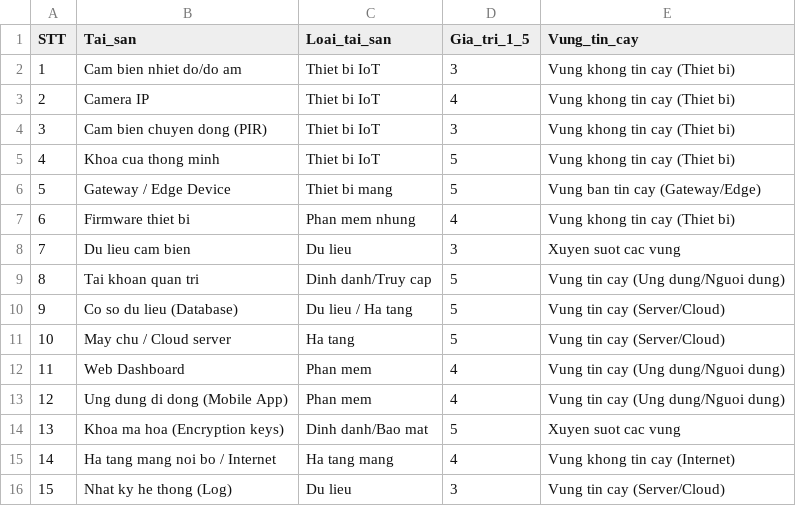
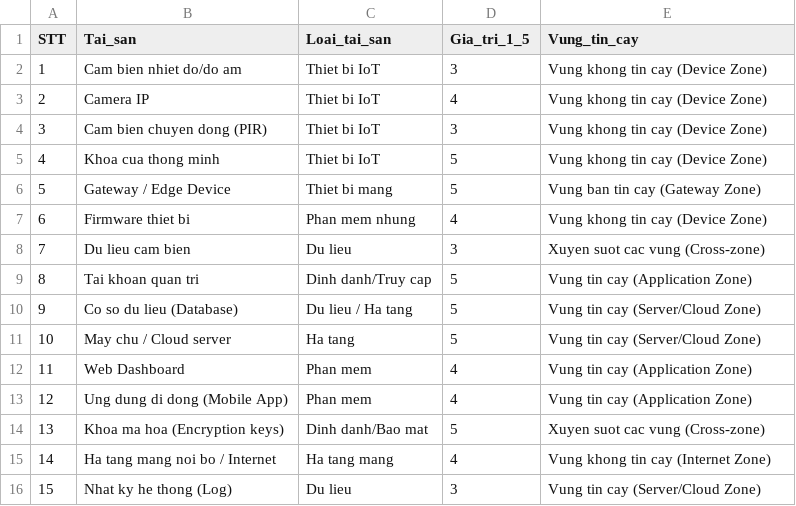
Before and after one commit to vonguyenduyen512-oss/detai35-quanlyruiro-iot, a CSV file: results/01_danh_muc_tai_san.csv, drawn as a sheet.

Commit message:
Update 01_danh_muc_tai_san.csv

```diff
--- a/results/01_danh_muc_tai_san.csv
+++ b/results/01_danh_muc_tai_san.csv
@@ -1,16 +1,16 @@
 STT,Tai_san,Loai_tai_san,Gia_tri_1_5,Vung_tin_cay
-1,Cam bien nhiet do/do am,Thiet bi IoT,3,Vung khong tin cay (Thiet bi)
-2,Camera IP,Thiet bi IoT,4,Vung khong tin cay (Thiet bi)
-3,Cam bien chuyen dong (PIR),Thiet bi IoT,3,Vung khong tin cay (Thiet bi)
-4,Khoa cua thong minh,Thiet bi IoT,5,Vung khong tin cay (Thiet bi)
-5,Gateway / Edge Device,Thiet bi mang,5,Vung ban tin cay (Gateway/Edge)
-6,Firmware thiet bi,Phan mem nhung,4,Vung khong tin cay (Thiet bi)
-7,Du lieu cam bien,Du lieu,3,Xuyen suot cac vung
-8,Tai khoan quan tri,Dinh danh/Truy cap,5,Vung tin cay (Ung dung/Nguoi dung)
-9,Co so du lieu (Database),Du lieu / Ha tang,5,Vung tin cay (Server/Cloud)
-10,May chu / Cloud server,Ha tang,5,Vung tin cay (Server/Cloud)
-11,Web Dashboard,Phan mem,4,Vung tin cay (Ung dung/Nguoi dung)
-12,Ung dung di dong (Mobile App),Phan mem,4,Vung tin cay (Ung dung/Nguoi dung)
-13,Khoa ma hoa (Encryption keys),Dinh danh/Bao mat,5,Xuyen suot cac vung
-14,Ha tang mang noi bo / Internet,Ha tang mang,4,Vung khong tin cay (Internet)
-15,Nhat ky he thong (Log),Du lieu,3,Vung tin cay (Server/Cloud)
+1,Cam bien nhiet do/do am,Thiet bi IoT,3,Vung khong tin cay (Device Zone)
+2,Camera IP,Thiet bi IoT,4,Vung khong tin cay (Device Zone)
+3,Cam bien chuyen dong (PIR),Thiet bi IoT,3,Vung khong tin cay (Device Zone)
+4,Khoa cua thong minh,Thiet bi IoT,5,Vung khong tin cay (Device Zone)
+5,Gateway / Edge Device,Thiet bi mang,5,Vung ban tin cay (Gateway Zone)
+6,Firmware thiet bi,Phan mem nhung,4,Vung khong tin cay (Device Zone)
+7,Du lieu cam bien,Du lieu,3,Xuyen suot cac vung (Cross-zone)
+8,Tai khoan quan tri,Dinh danh/Truy cap,5,Vung tin cay (Application Zone)
+9,Co so du lieu (Database),Du lieu / Ha tang,5,Vung tin cay (Server/Cloud Zone)
+10,May chu / Cloud server,Ha tang,5,Vung tin cay (Server/Cloud Zone)
+11,Web Dashboard,Phan mem,4,Vung tin cay (Application Zone)
+12,Ung dung di dong (Mobile App),Phan mem,4,Vung tin cay (Application Zone)
+13,Khoa ma hoa (Encryption keys),Dinh danh/Bao mat,5,Xuyen suot cac vung (Cross-zone)
+14,Ha tang mang noi bo / Internet,Ha tang mang,4,Vung khong tin cay (Internet Zone)
+15,Nhat ky he thong (Log),Du lieu,3,Vung tin cay (Server/Cloud Zone)
```
